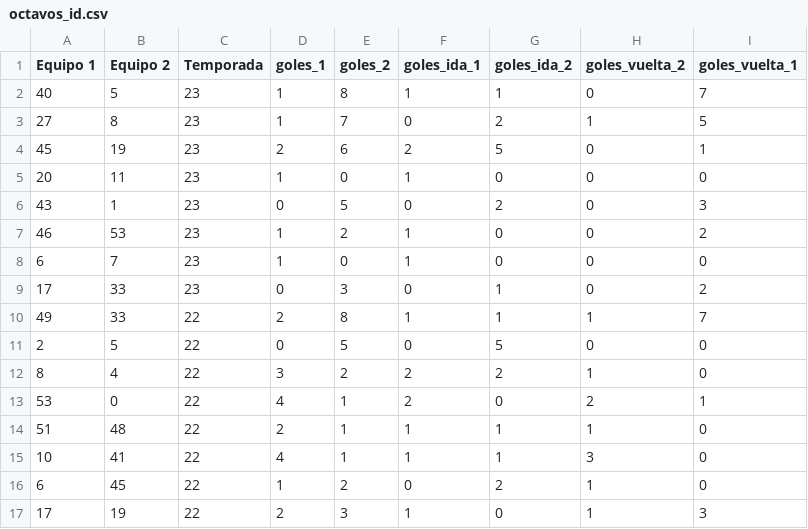
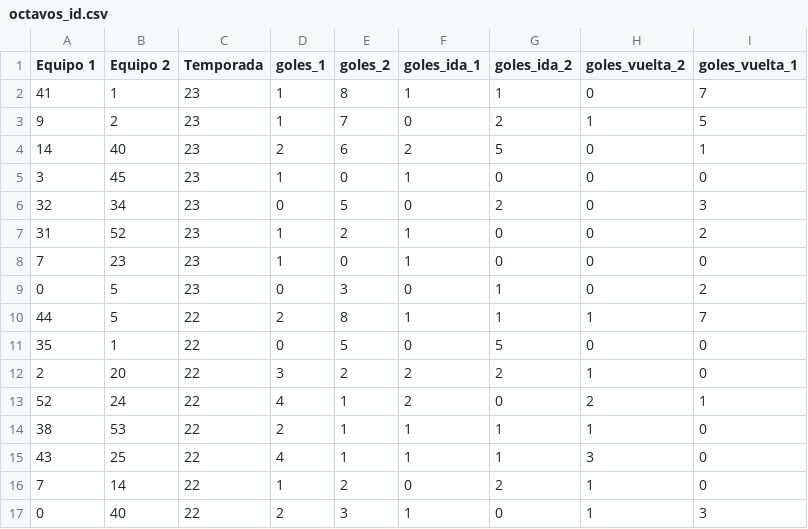
Before and after one commit to crltsnch/Champions_23-24, a CSV file: octavos_id.csv, drawn as a sheet; only a part is shown; the diff covers the shown part only.

```diff
--- a/octavos_id.csv
+++ b/octavos_id.csv
@@ -1,17 +1,17 @@
 Equipo 1,Equipo 2,Temporada,goles_1,goles_2,goles_ida_1,goles_ida_2,goles_vuelta_2,goles_vuelta_1
-40,5,23,1,8,1,1,0,7
-27,8,23,1,7,0,2,1,5
-45,19,23,2,6,2,5,0,1
-20,11,23,1,0,1,0,0,0
-43,1,23,0,5,0,2,0,3
-46,53,23,1,2,1,0,0,2
-6,7,23,1,0,1,0,0,0
-17,33,23,0,3,0,1,0,2
-49,33,22,2,8,1,1,1,7
-2,5,22,0,5,0,5,0,0
-8,4,22,3,2,2,2,1,0
-53,0,22,4,1,2,0,2,1
-51,48,22,2,1,1,1,1,0
-10,41,22,4,1,1,1,3,0
-6,45,22,1,2,0,2,1,0
-17,19,22,2,3,1,0,1,3
+41,1,23,1,8,1,1,0,7
+9,2,23,1,7,0,2,1,5
+14,40,23,2,6,2,5,0,1
+3,45,23,1,0,1,0,0,0
+32,34,23,0,5,0,2,0,3
+31,52,23,1,2,1,0,0,2
+7,23,23,1,0,1,0,0,0
+0,5,23,0,3,0,1,0,2
+44,5,22,2,8,1,1,1,7
+35,1,22,0,5,0,5,0,0
+2,20,22,3,2,2,2,1,0
+52,24,22,4,1,2,0,2,1
+38,53,22,2,1,1,1,1,0
+43,25,22,4,1,1,1,3,0
+7,14,22,1,2,0,2,1,0
+0,40,22,2,3,1,0,1,3
```
Also changed, not shown: 143 edited cells elsewhere in this file, equipos_id.csv, 2 other files.
